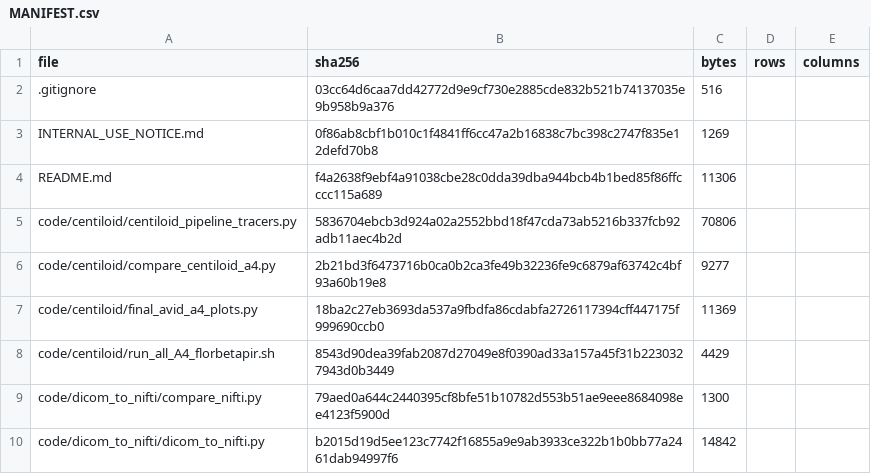
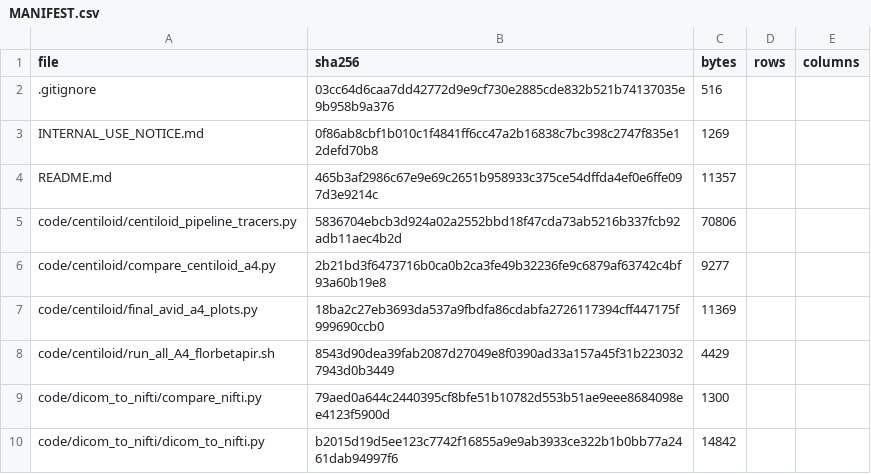
Before and after one commit to inbrainlab/PETAL, a CSV file: MANIFEST.csv, drawn as a sheet; only a part is shown.

```diff
--- a/MANIFEST.csv
+++ b/MANIFEST.csv
@@ -3,3 +3,3 @@ file,sha256,bytes,rows,columns
 INTERNAL_USE_NOTICE.md,0f86ab8cbf1b010c1f4841ff6cc47a2b16838c7bc398c2747f835e12defd70b8,1269,,
-README.md,f4a2638f9ebf4a91038cbe28c0dda39dba944bcb4b1bed85f86ffcccc115a689,11306,,
+README.md,465b3af2986c67e9e69c2651b958933c375ce54dffda4ef0e6ffe097d3e9214c,11357,,
 code/centiloid/centiloid_pipeline_tracers.py,5836704ebcb3d924a02a2552bbd18f47cda73ab5216b337fcb92adb11aec4b2d,70806,,
```
Also changed, not shown: 2 other files.
